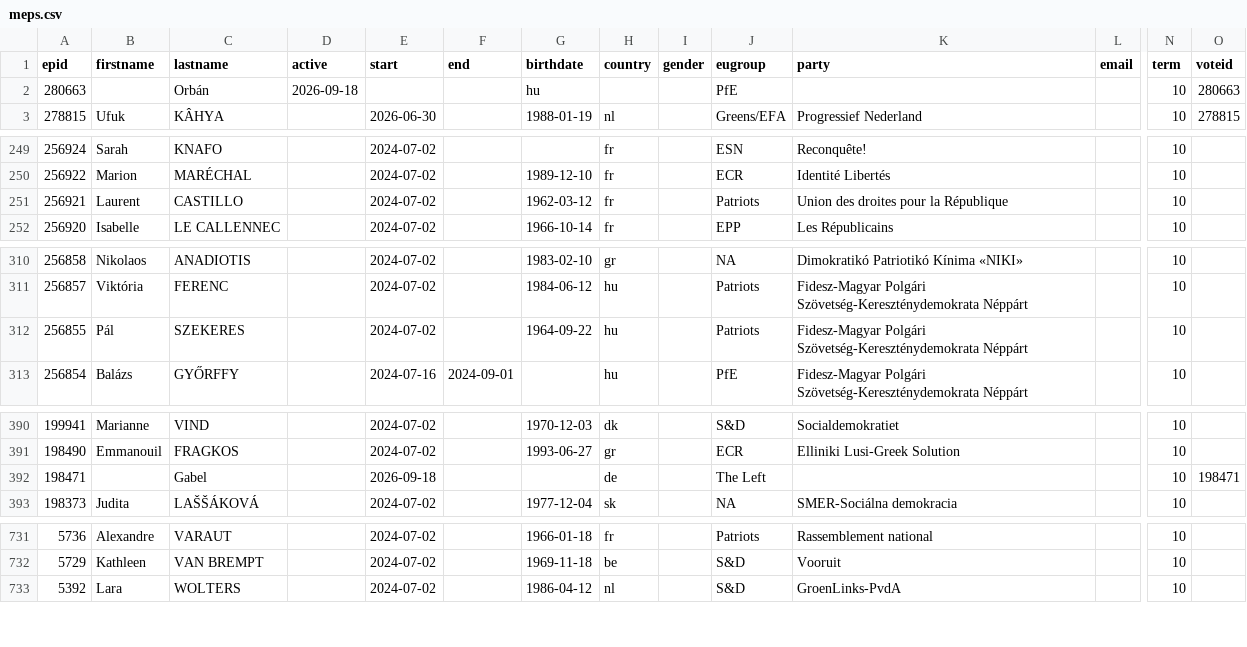
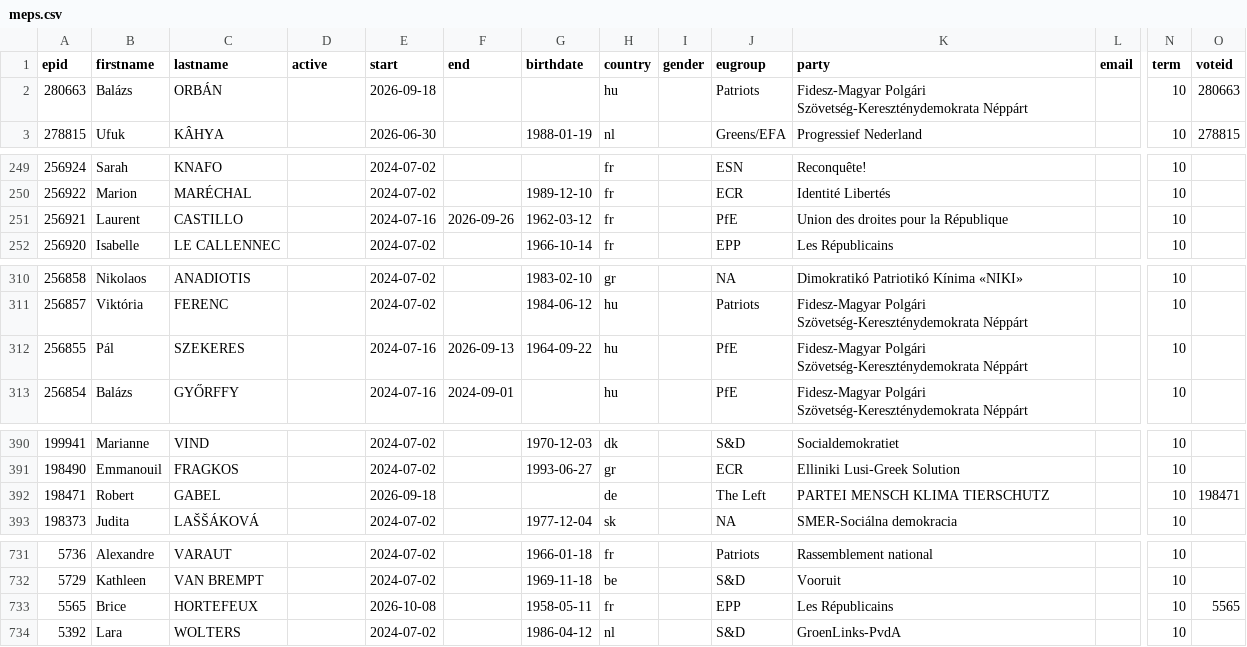
Before and after one commit to TechToThePeople/parlparse, a CSV file: data/meps.csv, drawn as a sheet; only a part is shown, gaps mark what is left out; rows hold the shown columns only; the diff covers the shown part only; the diff names each change by its address in the sheet, - before the commit and + after, or states it on an @@ line.

Commit message:
update list

```diff
--- a/data/meps.csv
+++ b/data/meps.csv
-B2 (firstname): (empty)
+B2 (firstname): Balázs
-C2 (lastname): Orbán
+C2 (lastname): ORBÁN
-D2 (active): 2026-09-18
+D2 (active): (empty)
-E2 (start): (empty)
+E2 (start): 2026-09-18
-G2 (birthdate): hu
+G2 (birthdate): (empty)
-H2 (country): (empty)
+H2 (country): hu
-J2 (eugroup): PfE
+J2 (eugroup): Patriots
-K2 (party): (empty)
+K2 (party): Fidesz-Magyar Polgári Szövetség-Kereszténydemokrata Néppárt
-E251 (start): 2024-07-02
+E251 (start): 2024-07-16
-F251 (end): (empty)
+F251 (end): 2026-09-26
-J251 (eugroup): Patriots
+J251 (eugroup): PfE
-E312 (start): 2024-07-02
+E312 (start): 2024-07-16
-F312 (end): (empty)
+F312 (end): 2026-09-13
-J312 (eugroup): Patriots
+J312 (eugroup): PfE
-B392 (firstname): (empty)
+B392 (firstname): Robert
-C392 (lastname): Gabel
+C392 (lastname): GABEL
-K392 (party): (empty)
+K392 (party): PARTEI MENSCH KLIMA TIERSCHUTZ
+row 733: 5565 | Brice | HORTEFEUX |  | 2026-10-08 |  | 1958-05-11 | fr |  | EPP | Les Républicains |  | 10 | 5565
```
Also changed, not shown: 4 edited cells elsewhere in this file, 2 other files.
